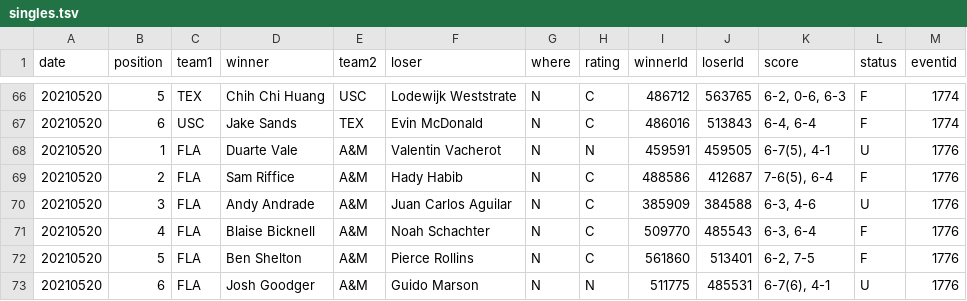
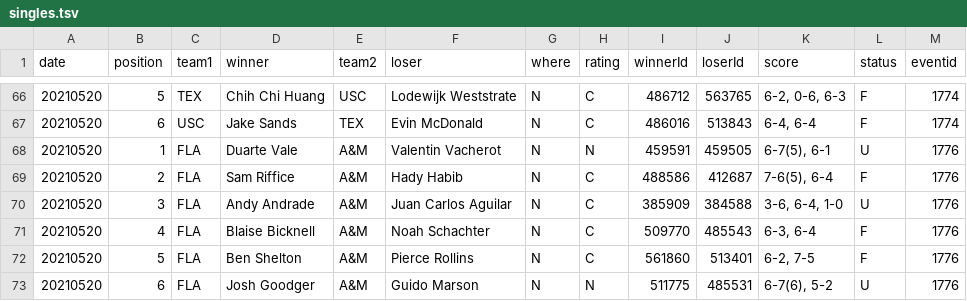
Before and after one commit to slam10s/may-madness, a TSV file: data/2020-21/ncaam/singles.tsv, drawn as a sheet; only a part is shown, gaps mark what is left out.

Commit message:
Thursday 5/20 at 11:57PM

```diff
--- a/data/2020-21/ncaam/singles.tsv
+++ b/data/2020-21/ncaam/singles.tsv
@@ -67,7 +67,7 @@ date	position	team1	winner	team2	loser	where	rating	winnerId	loserId	score	statu
 20210520	6	USC 	Jake Sands               	TEX 	Evin McDonald              	N	C	486016	513843	6-4, 6-4        	F	1774
-20210520	1	FLA 	Duarte Vale              	A&M 	Valentin Vacherot          	N	N	459591	459505	6-7(5), 4-1     	U	1776
+20210520	1	FLA 	Duarte Vale              	A&M 	Valentin Vacherot          	N	N	459591	459505	6-7(5), 6-1     	U	1776
 20210520	2	FLA 	Sam Riffice              	A&M 	Hady Habib                 	N	C	488586	412687	7-6(5), 6-4     	F	1776
-20210520	3	FLA 	Andy Andrade             	A&M 	Juan Carlos Aguilar        	N	C	385909	384588	6-3, 4-6        	U	1776
+20210520	3	FLA 	Andy Andrade             	A&M 	Juan Carlos Aguilar        	N	C	385909	384588	3-6, 6-4, 1-0   	U	1776
 20210520	4	FLA 	Blaise Bicknell          	A&M 	Noah Schachter             	N	C	509770	485543	6-3, 6-4        	F	1776
 20210520	5	FLA 	Ben Shelton              	A&M 	Pierce Rollins             	N	C	561860	513401	6-2, 7-5        	F	1776
-20210520	6	FLA 	Josh Goodger             	A&M 	Guido Marson               	N	N	511775	485531	6-7(6), 4-1     	U	1776
+20210520	6	FLA 	Josh Goodger             	A&M 	Guido Marson               	N	N	511775	485531	6-7(6), 5-2     	U	1776
```
